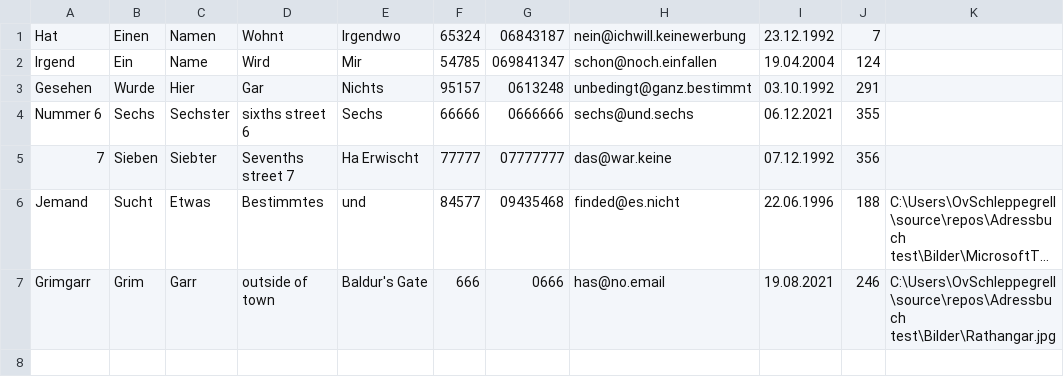
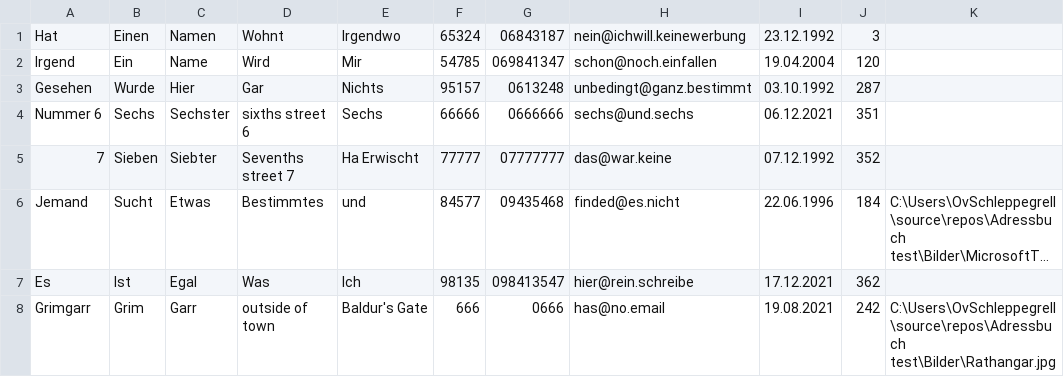
Before and after one commit to Duadan/Adressbuch, a CSV file: Adressbuch test/bin/Debug/Liste.csv, drawn as a sheet; long unchanged cells end in …; addresses are those after the commit; the diff names each change by its address in the sheet, - before the commit and + after, or states it on an @@ line.

```diff
--- a/Adressbuch test/bin/Debug/Liste.csv
+++ b/Adressbuch test/bin/Debug/Liste.csv
-J1: 7
+J1: 3
-J2: 124
+J2: 120
-J3: 291
+J3: 287
-J4: 355
+J4: 351
-J5: 356
+J5: 352
-J6: 188
+J6: 184
+row 7: Es | Ist | Egal | Was | Ich | 98135 | 098413547 | hier@rein.schreibe | 17.12.2021 | 362
-J8: 246
+J8: 242
```
Also changed, not shown: 15 other files.
